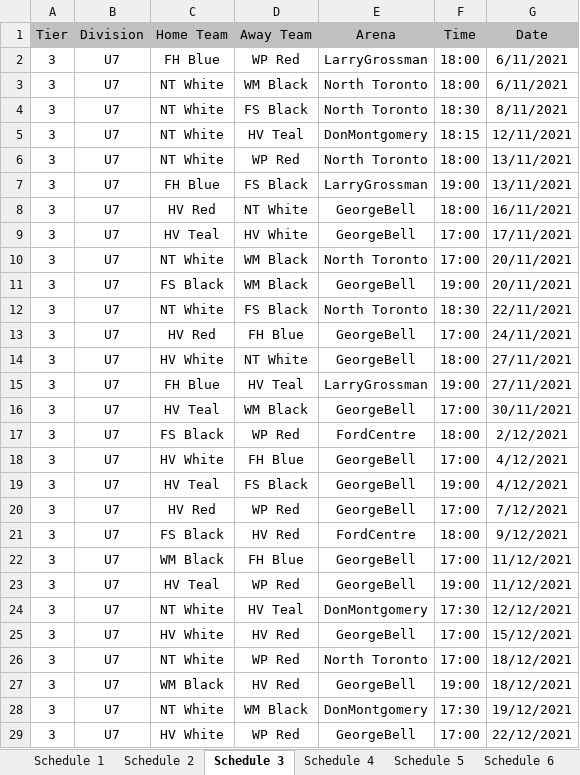
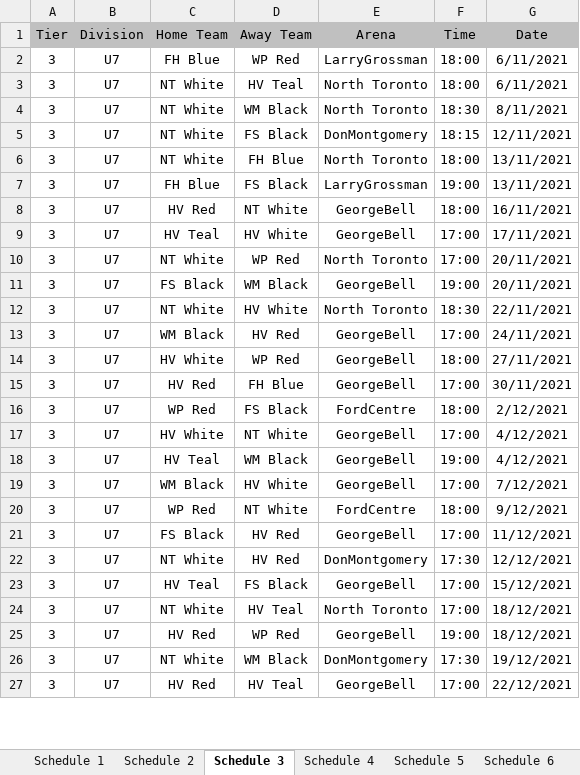
Before and after one commit to julian-carleton/Multi_variable_Sports_Scheduler, an Excel workbook: Output_Schedule.xlsx, sheet Schedule 3, drawn as a sheet; only a part is shown; values as stored, in another font and other column widths than the file's, no borders; removed rows and columns are numbered as before the commit, all else as after; the diff covers the shown part only; the diff names each change by its address in the sheet, - before the commit and + after, or states it on an @@ line.

```diff
--- a/Output_Schedule.xlsx (sheet Schedule 3)
+++ b/Output_Schedule.xlsx (sheet Schedule 3)
-D3 (Away Team): WM Black
+D3 (Away Team): HV Teal
-D4 (Away Team): FS Black
+D4 (Away Team): WM Black
-D5 (Away Team): HV Teal
+D5 (Away Team): FS Black
-D6 (Away Team): WP Red
+D6 (Away Team): FH Blue
-D10 (Away Team): WM Black
+D10 (Away Team): WP Red
-D12 (Away Team): FS Black
+D12 (Away Team): HV White
-C13 (Home Team): HV Red
+C13 (Home Team): WM Black
-D13 (Away Team): FH Blue
+D13 (Away Team): HV Red
-D14 (Away Team): NT White
+D14 (Away Team): WP Red
-row 15: 3 | U7 | FH Blue | HV Teal | LarryGrossman | 19:00 | 27/11/2021
-C15 (Home Team): HV Teal
+C15 (Home Team): HV Red
-D15 (Away Team): WM Black
+D15 (Away Team): FH Blue
-C16 (Home Team): FS Black
+C16 (Home Team): WP Red
-D16 (Away Team): WP Red
+D16 (Away Team): FS Black
-D17 (Away Team): FH Blue
+D17 (Away Team): NT White
-D18 (Away Team): FS Black
+D18 (Away Team): WM Black
-C19 (Home Team): HV Red
+C19 (Home Team): WM Black
-D19 (Away Team): WP Red
+D19 (Away Team): HV White
-C20 (Home Team): FS Black
+C20 (Home Team): WP Red
-D20 (Away Team): HV Red
+D20 (Away Team): NT White
-C21 (Home Team): WM Black
+C21 (Home Team): FS Black
-D21 (Away Team): FH Blue
+D21 (Away Team): HV Red
-row 23: 3 | U7 | HV Teal | WP Red | GeorgeBell | 19:00 | 11/12/2021
-D22 (Away Team): HV Teal
+D22 (Away Team): HV Red
-C23 (Home Team): HV White
+C23 (Home Team): HV Teal
-D23 (Away Team): HV Red
+D23 (Away Team): FS Black
-D24 (Away Team): WP Red
+D24 (Away Team): HV Teal
-C25 (Home Team): WM Black
+C25 (Home Team): HV Red
-D25 (Away Team): HV Red
+D25 (Away Team): WP Red
-C27 (Home Team): HV White
+C27 (Home Team): HV Red
-D27 (Away Team): WP Red
+D27 (Away Team): HV Teal
```
Also changed, not shown: 7 added rows, 3 removed rows and 74 edited cells elsewhere in this sheet, sheet Schedule 11, sheet Schedule 6, sheet Schedule 10, sheet Schedule 9, sheet Schedule 1, sheet Schedule 2, 4 more sheets, 4 other files.
